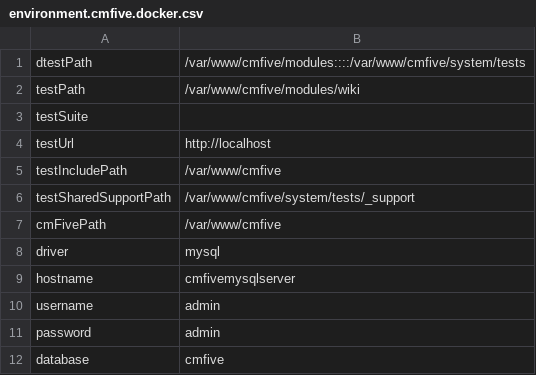
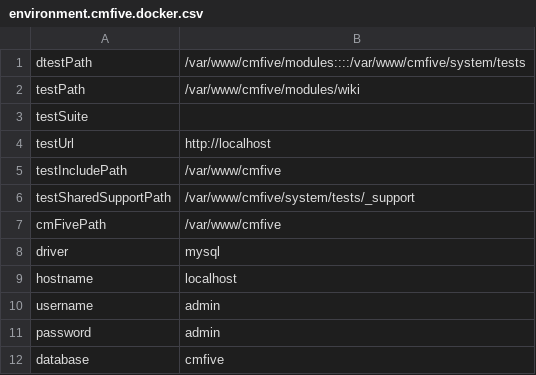
Before and after one commit to syntithenai/docker-cmfive, a CSV file: src/cmfive/environment.cmfive.docker.csv, drawn as a sheet.

```diff
--- a/src/cmfive/environment.cmfive.docker.csv
+++ b/src/cmfive/environment.cmfive.docker.csv
@@ -8,3 +8,3 @@ cmFivePath,/var/www/cmfive
 driver,mysql
-hostname,cmfivemysqlserver
+hostname,localhost
 username,admin
```
Also changed, not shown: 2 other files.
